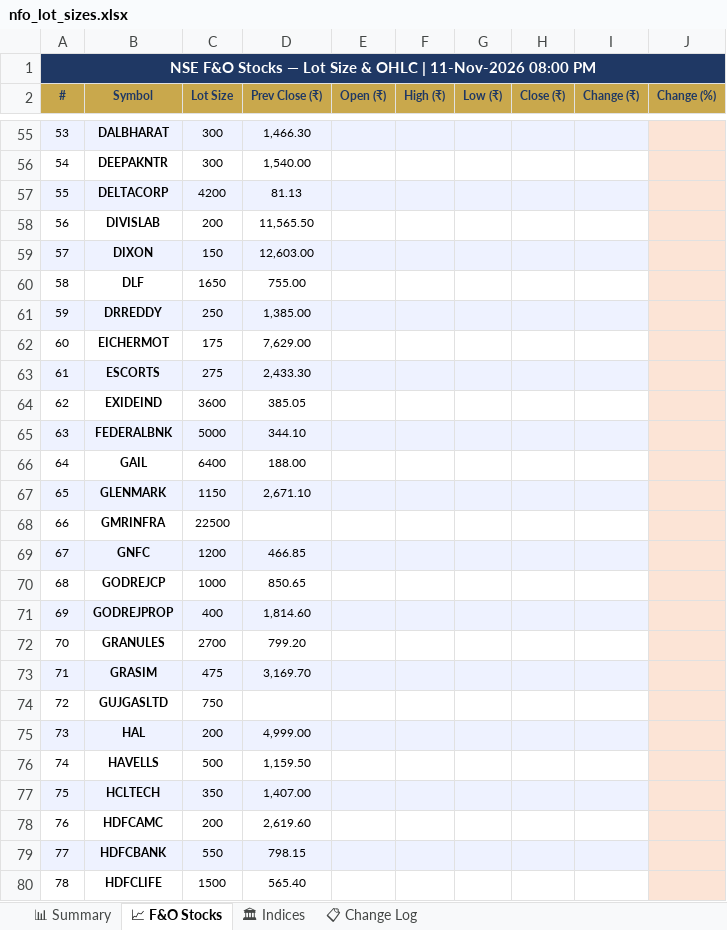
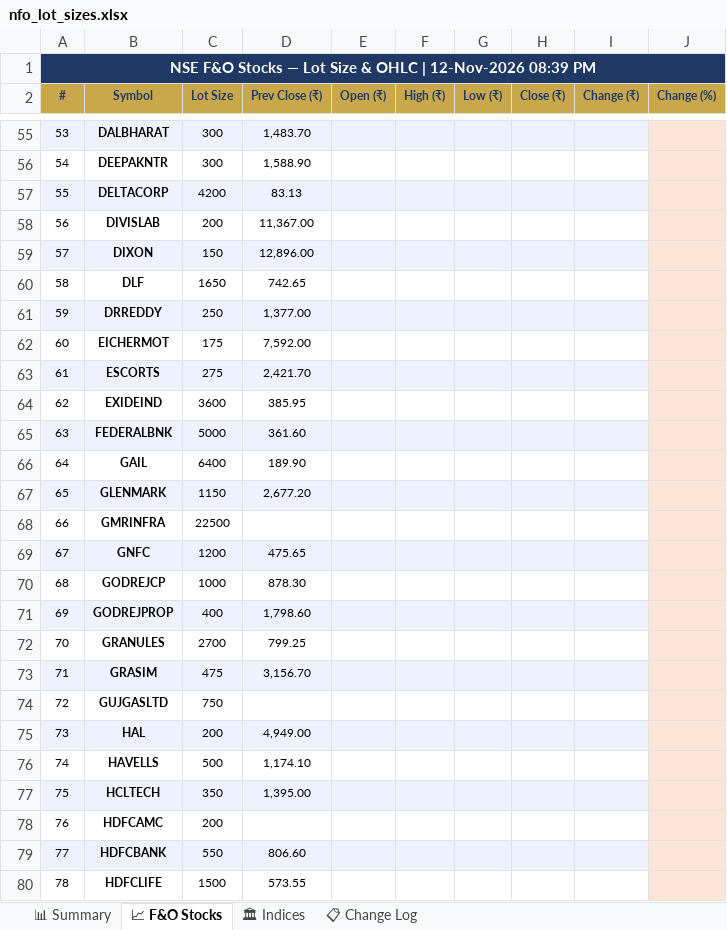
Before and after one commit to spurandhar0/nfo-lot-size-tracker, an Excel workbook: data/nfo_lot_sizes.xlsx, sheet 📈 F&O Stocks, drawn as a sheet; only a part is shown, gaps mark what is left out; values as stored, in another font and other column widths than the file's, no borders; the diff covers the shown part only; the diff names each change by its address in the sheet, - before the commit and + after, or states it on an @@ line.

```diff
--- a/data/nfo_lot_sizes.xlsx (sheet 📈 F&O Stocks)
+++ b/data/nfo_lot_sizes.xlsx (sheet 📈 F&O Stocks)
-A1 (#): …OHLC | 11-Nov-2026 08:00 PM
+A1 (#): …OHLC | 12-Nov-2026 08:39 PM
-D55 (Prev Close (₹)): 1,466.30
+D55 (Prev Close (₹)): 1,483.70
-D56 (Prev Close (₹)): 1,540.00
+D56 (Prev Close (₹)): 1,588.90
-D57 (Prev Close (₹)): 81.13
+D57 (Prev Close (₹)): 83.13
-D58 (Prev Close (₹)): 11,565.50
+D58 (Prev Close (₹)): 11,367.00
-D59 (Prev Close (₹)): 12,603.00
+D59 (Prev Close (₹)): 12,896.00
-D60 (Prev Close (₹)): 755.00
+D60 (Prev Close (₹)): 742.65
-D61 (Prev Close (₹)): 1,385.00
+D61 (Prev Close (₹)): 1,377.00
-D62 (Prev Close (₹)): 7,629.00
+D62 (Prev Close (₹)): 7,592.00
-D63 (Prev Close (₹)): 2,433.30
+D63 (Prev Close (₹)): 2,421.70
-D64 (Prev Close (₹)): 385.05
+D64 (Prev Close (₹)): 385.95
-D65 (Prev Close (₹)): 344.10
+D65 (Prev Close (₹)): 361.60
-D66 (Prev Close (₹)): 188.00
+D66 (Prev Close (₹)): 189.90
-D67 (Prev Close (₹)): 2,671.10
+D67 (Prev Close (₹)): 2,677.20
-D69 (Prev Close (₹)): 466.85
+D69 (Prev Close (₹)): 475.65
-D70 (Prev Close (₹)): 850.65
+D70 (Prev Close (₹)): 878.30
-D71 (Prev Close (₹)): 1,814.60
+D71 (Prev Close (₹)): 1,798.60
-D72 (Prev Close (₹)): 799.20
+D72 (Prev Close (₹)): 799.25
-D73 (Prev Close (₹)): 3,169.70
+D73 (Prev Close (₹)): 3,156.70
-D75 (Prev Close (₹)): 4,999.00
+D75 (Prev Close (₹)): 4,949.00
-D76 (Prev Close (₹)): 1,159.50
+D76 (Prev Close (₹)): 1,174.10
-D77 (Prev Close (₹)): 1,407.00
+D77 (Prev Close (₹)): 1,395.00
-D78 (Prev Close (₹)): 2,619.60
+D78 (Prev Close (₹)): (empty)
-D79 (Prev Close (₹)): 798.15
+D79 (Prev Close (₹)): 806.60
-D80 (Prev Close (₹)): 565.40
+D80 (Prev Close (₹)): 573.55
```
Also changed, not shown: 152 edited cells elsewhere in this sheet, sheet 📊 Summary, sheet 📋 Change Log, sheet 🏛 Indices, 1 other file.
